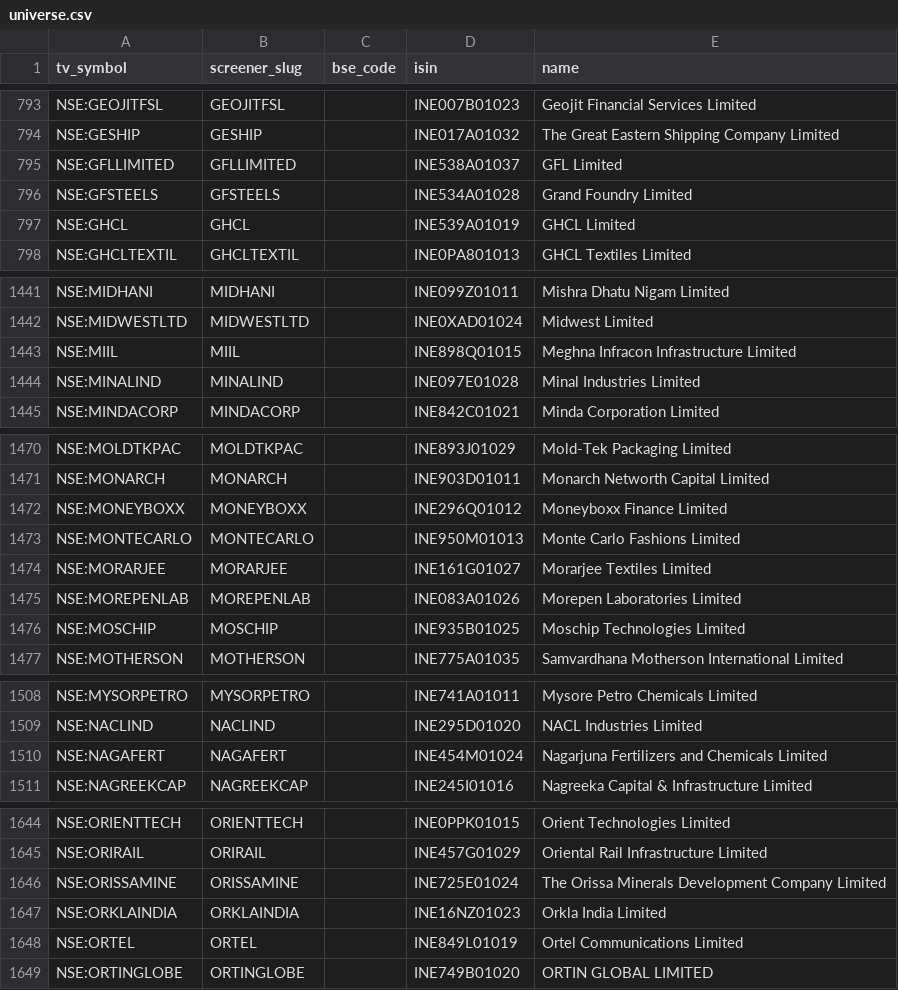
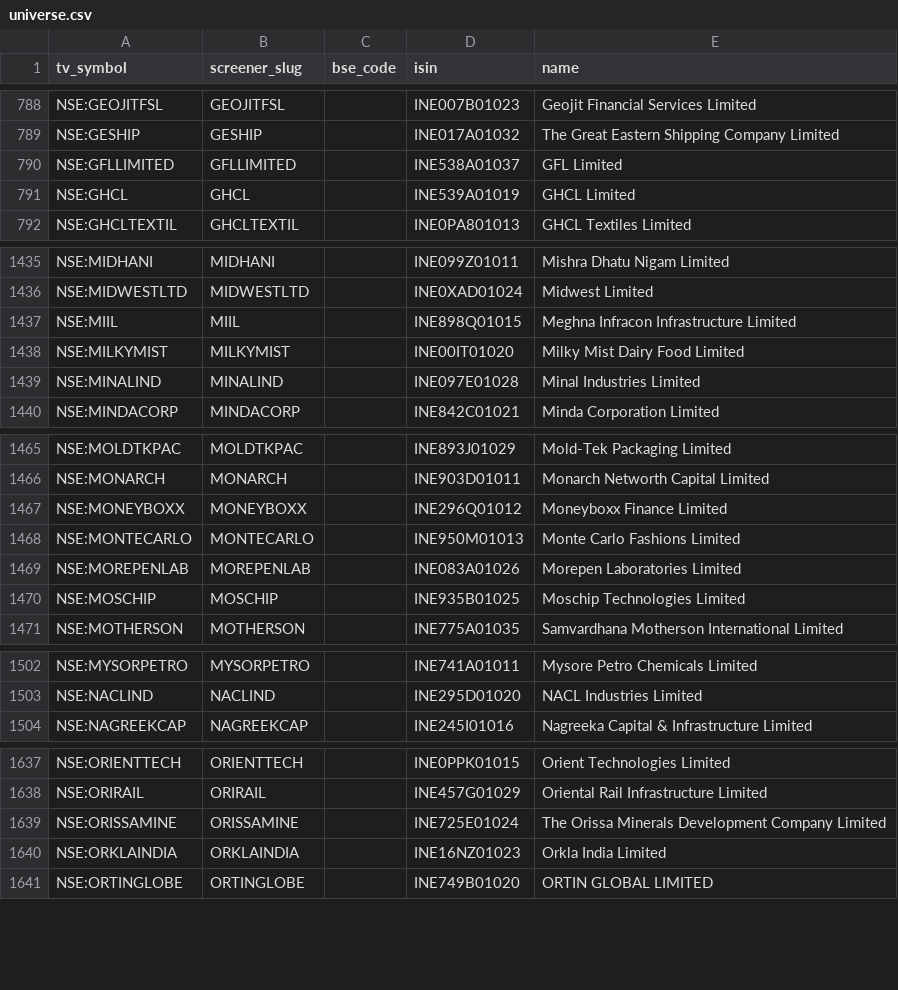
Before and after one commit to KalpenPatel2026/tv-shareholding-overlay, a CSV file: universe.csv, drawn as a sheet; only a part is shown, gaps mark what is left out; removed rows and columns are numbered as before the commit, all else as after; the diff covers the shown part only; the diff names each change by its address in the sheet, - before the commit and + after, or states it on an @@ line.

```diff
--- a/universe.csv
+++ b/universe.csv
-row 796: NSE:GFSTEELS | GFSTEELS |  | INE534A01028 | Grand Foundry Limited
+row 1438: NSE:MILKYMIST | MILKYMIST |  | INE00IT01020 | Milky Mist Dairy Food Limited
-row 1474: NSE:MORARJEE | MORARJEE |  | INE161G01027 | Morarjee Textiles Limited
-row 1510: NSE:NAGAFERT | NAGAFERT |  | INE454M01024 | Nagarjuna Fertilizers and Chemicals Limited
-row 1648: NSE:ORTEL | ORTEL |  | INE849L01019 | Ortel Communications Limited
```
Also changed, not shown: 12 added rows, 9 removed rows and 2 edited cells elsewhere in this file, 2 other files.
